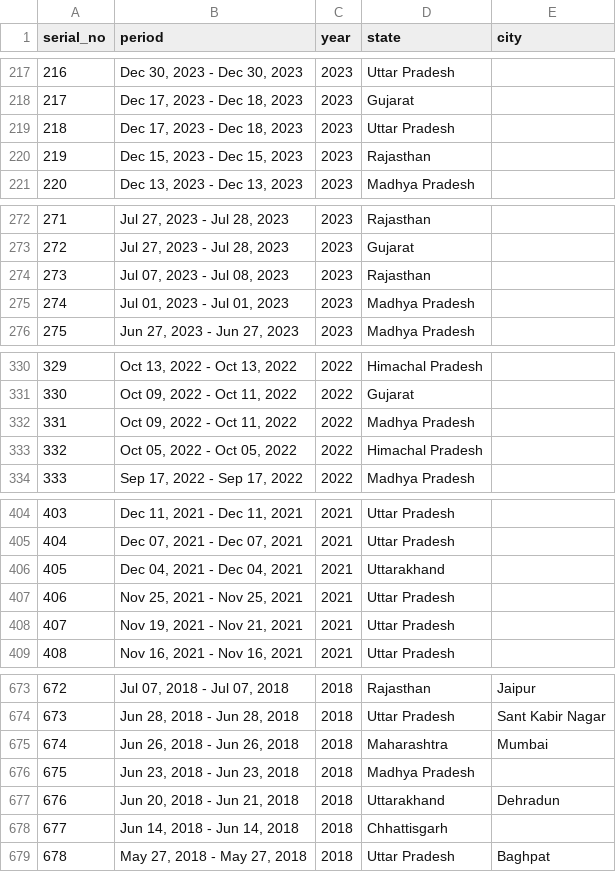
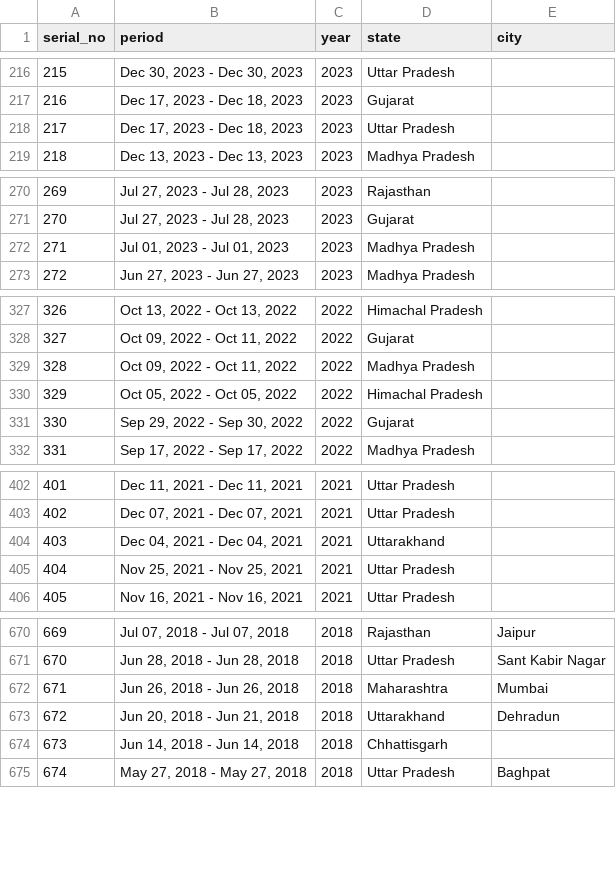
Before and after one commit to architmeta/india-pm-modi-visits-domestic, a CSV file: pm_domestic_visits.csv, drawn as a sheet; only a part is shown, gaps mark what is left out; removed rows and columns are numbered as before the commit, all else as after; the diff covers the shown part only; the diff names each change by its address in the sheet, - before the commit and + after, or states it on an @@ line.

```diff
--- a/pm_domestic_visits.csv
+++ b/pm_domestic_visits.csv
@@ column A (serial_no) renumbered from row 3 down @@
-row 220: 219 | Dec 15, 2023 - Dec 15, 2023 | 2023 | Rajasthan
-row 274: 273 | Jul 07, 2023 - Jul 08, 2023 | 2023 | Rajasthan
+row 331: 330 | Sep 29, 2022 - Sep 30, 2022 | 2022 | Gujarat
-row 408: 407 | Nov 19, 2021 - Nov 21, 2021 | 2021 | Uttar Pradesh
-row 676: 675 | Jun 23, 2018 - Jun 23, 2018 | 2018 | Madhya Pradesh
```
Also changed, not shown: 5 added rows, 10 removed rows and 4 edited cells elsewhere in this file.
